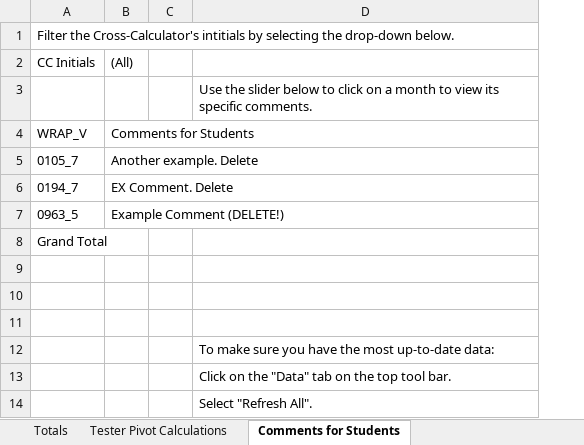
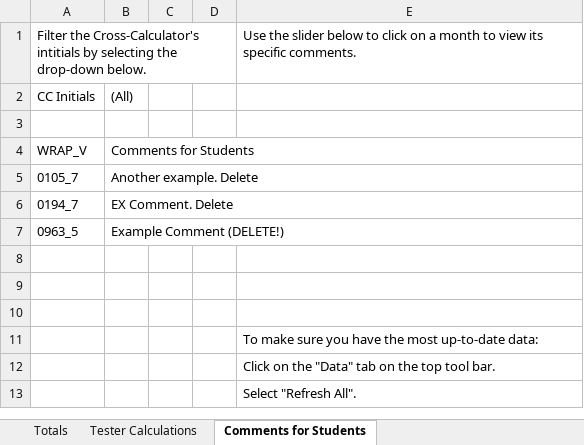
Before and after one commit to akoscik/WRAP_XScoring, an Excel workbook: Scoring Re-Check.xlsx, sheet Comments for Students, drawn as a sheet; values as stored, in another font and other column widths than the file's, no borders; charts and pictures not drawn; removed rows and columns are numbered as before the commit, all else as after; the diff names each change by its address in the sheet, - before the commit and + after, or states it on an @@ line.

```diff
--- a/Scoring Re-Check.xlsx (sheet Comments for Students)
+++ b/Scoring Re-Check.xlsx (sheet Comments for Students)
-sheet tab: Tester Pivot Calculations
+sheet tab: Tester Calculations
+column D, empty
-E1: (empty)
+E1: Use the slider below to click on a month to view its specific comments.
-E3: Use the slider below to click on a month to view its specific comments.
+E3: (empty)
-row 8: Grand Total
```
Also changed, not shown: sheet Totals, other sheet tabs, formulas that keep their value, charts or pictures.
